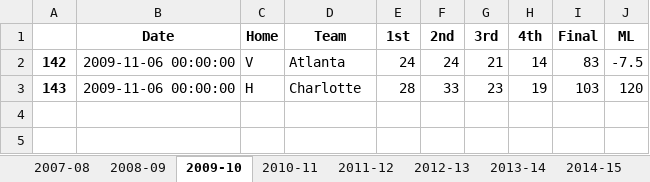
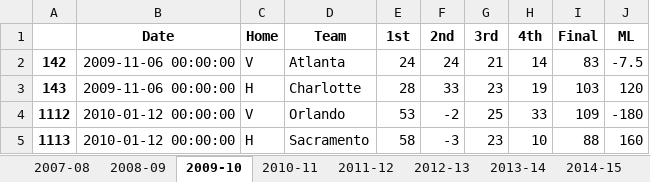
Before and after one commit to LMastro99/Sports-Betting-Module, an Excel workbook: season-data/cleaning/subsets/incorrect games.xlsx, sheet 2009-10, drawn as a sheet; values as stored, in another font and other column widths than the file's, no borders; the diff names each change by its address in the sheet, - before the commit and + after, or states it on an @@ line.

Commit message:
Add files via upload

```diff
--- a/season-data/cleaning/subsets/incorrect games.xlsx (sheet 2009-10)
+++ b/season-data/cleaning/subsets/incorrect games.xlsx (sheet 2009-10)
+row 4: 1112 | 2010-01-12 00:00:00 | V | Orlando | 53 | -2 | 25 | 33 | 109 | -180
+row 5: 1113 | 2010-01-12 00:00:00 | H | Sacramento | 58 | -3 | 23 | 10 | 88 | 160
```
